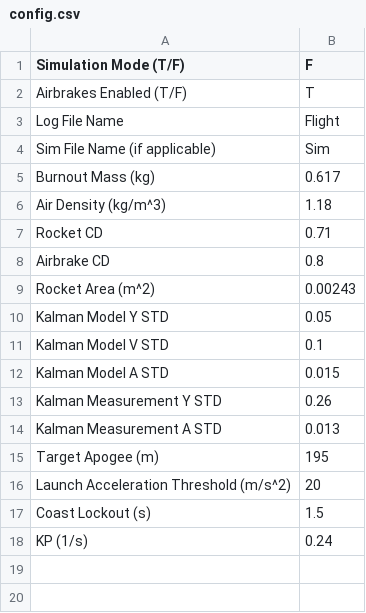
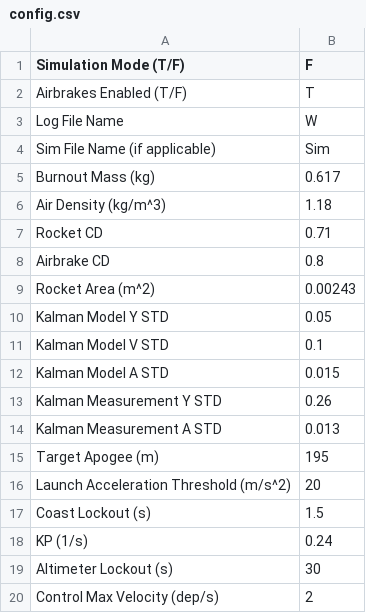
Before and after one commit to CASA-Rocketry/Model-Rocket-Airbrakes, a CSV file: Log Data/config.csv, drawn as a sheet.

Commit message:
Physical rate limiter fixed and control constant added to config

```diff
--- a/Log Data/config.csv
+++ b/Log Data/config.csv
@@ -2,3 +2,3 @@
 Airbrakes Enabled (T/F),T
-Log File Name,Flight
+Log File Name,W
 Sim File Name (if applicable),Sim
@@ -18 +18,3 @@ Coast Lockout (s),1.5
 KP (1/s),0.24
+Altimeter Lockout (s),30
+Control Max Velocity (dep/s),2
```
Also changed, not shown: 7 other files.
